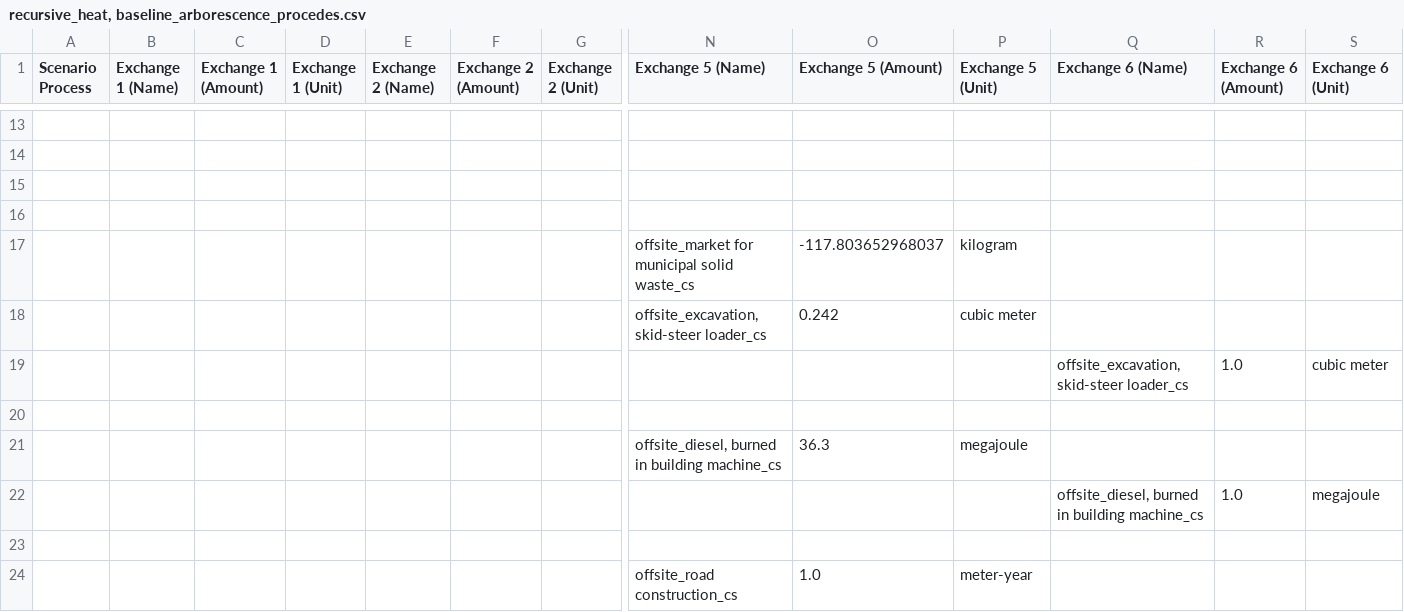
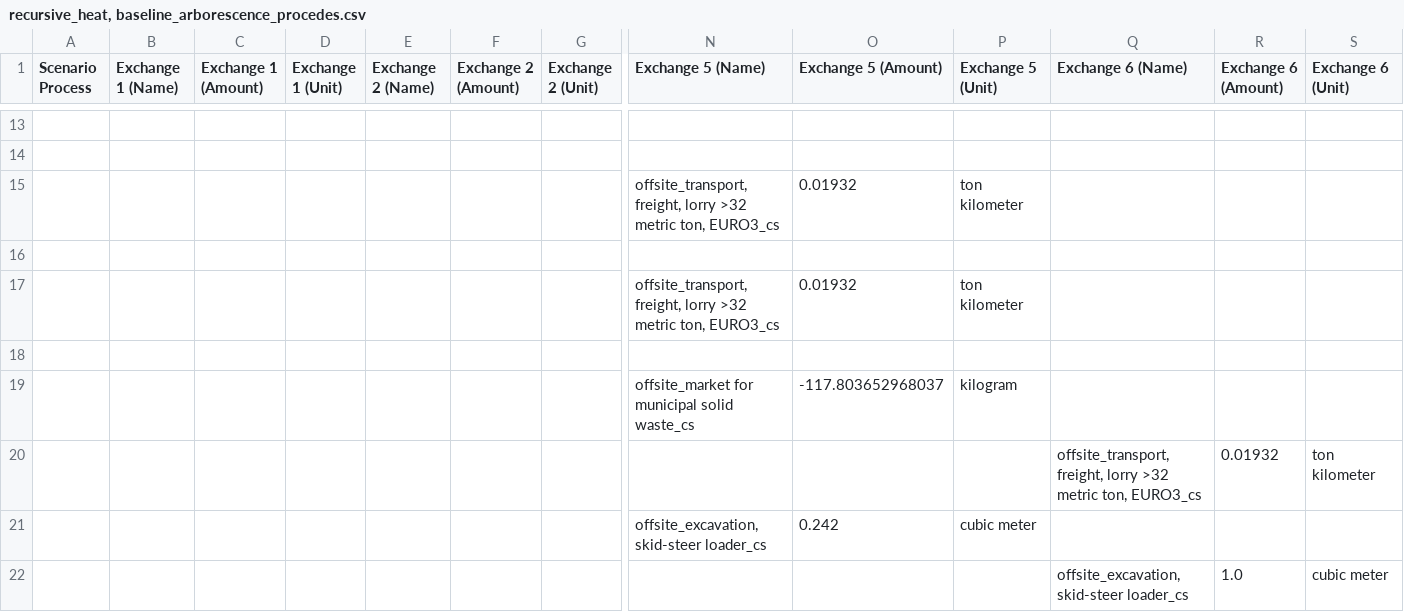
Before and after one commit to EdgarSergues/Nunavik_LCA, a CSV file: recursive_heat, baseline_arborescence_procedes.csv, drawn as a sheet; only a part is shown, gaps mark what is left out; the shorter side is filled out with more unchanged rows; rows hold the shown columns only; the diff covers the shown part only; the diff names each change by its address in the sheet, - before the commit and + after, or states it on an @@ line.

```diff
--- a/recursive_heat, baseline_arborescence_procedes.csv
+++ b/recursive_heat, baseline_arborescence_procedes.csv
+row 15:  |  |  |  |  |  |  | offsite_transport, freight, lorry >32 metric ton, EURO3_cs | 0.01932 | ton kilometer
+row 17:  |  |  |  |  |  |  | offsite_transport, freight, lorry >32 metric ton, EURO3_cs | 0.01932 | ton kilometer
+row 20:  |  |  |  |  |  |  |  |  |  | offsite_transport, freight, lorry >32 metric ton, EURO3_cs | 0.01932 | ton kilometer
```
Also changed, not shown: 57 added rows elsewhere in this file, 4 other files.
